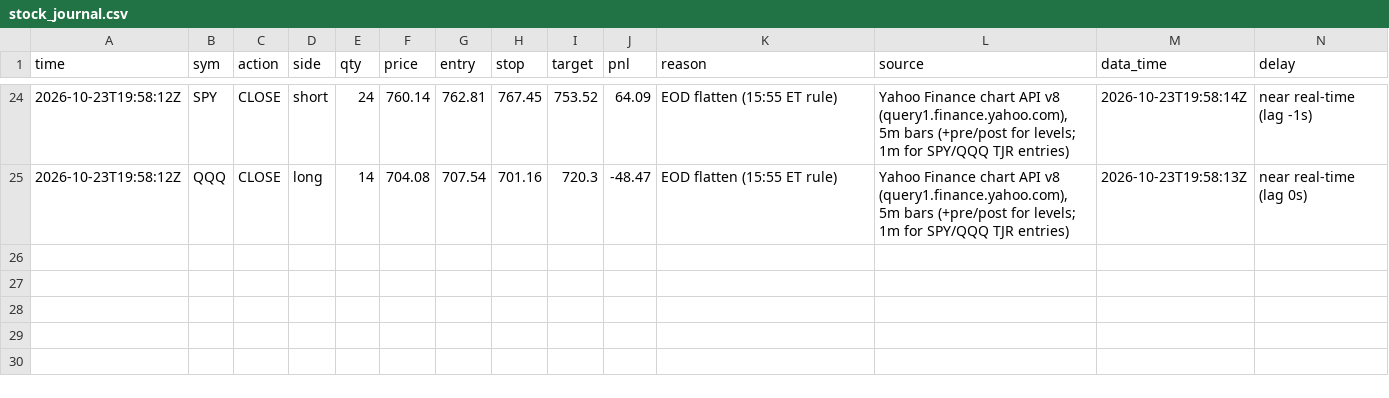
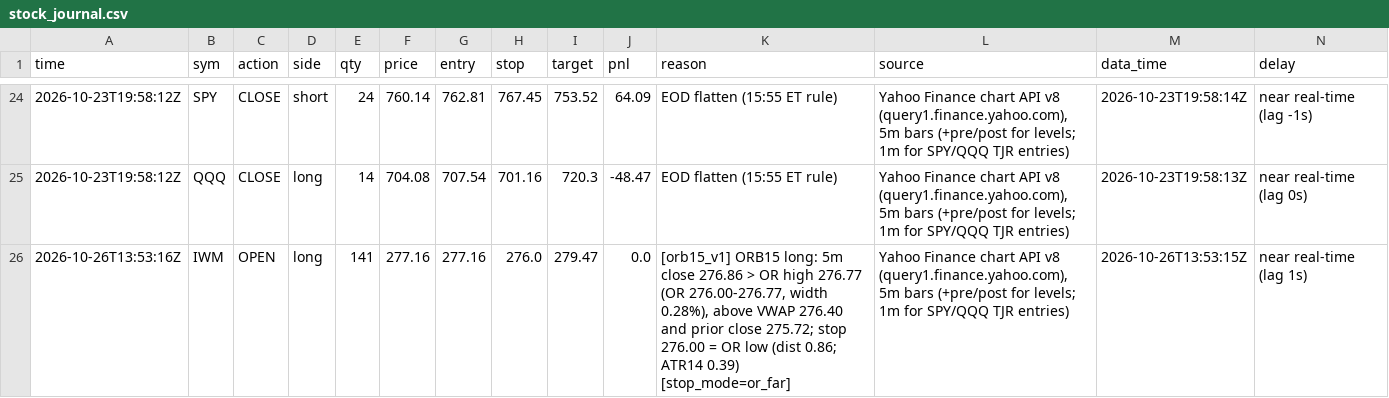
Before and after one commit to northgeorgiacablingco-commits/paper-trading-dashboard, a CSV file: data/stock_journal.csv, drawn as a sheet; only a part is shown, gaps mark what is left out; rows hold the shown columns only; the diff names each change by its address in the sheet, - before the commit and + after, or states it on an @@ line.

```diff
--- a/data/stock_journal.csv
+++ b/data/stock_journal.csv
+row 26: 2026-10-26T13:53:16Z | IWM | OPEN | long | 141 | 277.16 | 277.16 | 276.0 | 279.47 | 0.0 | [orb15_v1] ORB15 long: 5m close 276.86 > OR high 276.77 (OR 276.00-276.77, width 0.28%), above VWAP 276.40 and prior close 275.72; stop 276.00 = OR low (dist 0.86; ATR14 0.39) [stop_mode=or_far] | Yahoo Finance chart API v8 (query1.finance.yahoo.com), 5m bars (+pre/post for levels; 1m for SPY/QQQ TJR entries) | 2026-10-26T13:53:15Z | near real-time (lag 1s)
```
Also changed, not shown: data/stock_signals.csv, 4 other files.
